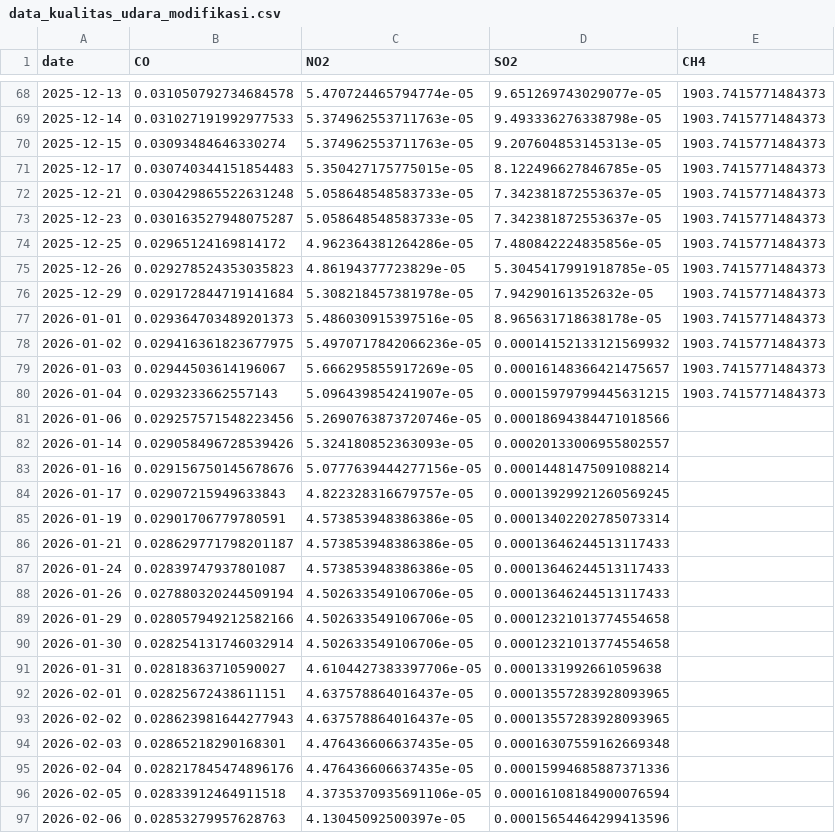
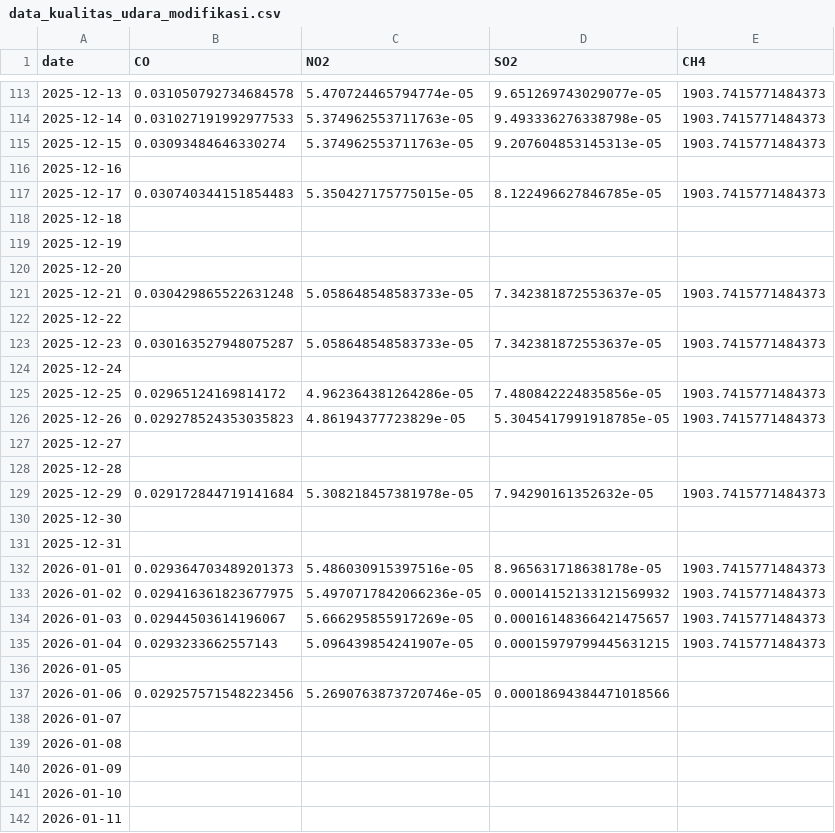
Before and after one commit to Nacxht/proyek-sains-data, a CSV file: src/tugas-1/data_kualitas_udara_modifikasi.csv, drawn as a sheet; only a part is shown, gaps mark what is left out; the shorter side is filled out with more unchanged rows; the diff covers the shown part only.

```diff
--- a/src/tugas-1/data_kualitas_udara_modifikasi.csv
+++ b/src/tugas-1/data_kualitas_udara_modifikasi.csv
@@ -70,8 +115,18 @@ date,CO,NO2,SO2,CH4
 2025-12-15,0.03093484646330274,5.374962553711763e-05,9.207604853145313e-05,1903.7415771484373
+2025-12-16,,,,
 2025-12-17,0.030740344151854483,5.350427175775015e-05,8.122496627846785e-05,1903.7415771484373
+2025-12-18,,,,
+2025-12-19,,,,
+2025-12-20,,,,
 2025-12-21,0.030429865522631248,5.058648548583733e-05,7.342381872553637e-05,1903.7415771484373
+2025-12-22,,,,
 2025-12-23,0.030163527948075287,5.058648548583733e-05,7.342381872553637e-05,1903.7415771484373
+2025-12-24,,,,
 2025-12-25,0.02965124169814172,4.962364381264286e-05,7.480842224835856e-05,1903.7415771484373
 2025-12-26,0.029278524353035823,4.86194377723829e-05,5.3045417991918785e-05,1903.7415771484373
+2025-12-27,,,,
+2025-12-28,,,,
 2025-12-29,0.029172844719141684,5.308218457381978e-05,7.94290161352632e-05,1903.7415771484373
+2025-12-30,,,,
+2025-12-31,,,,
 2026-01-01,0.029364703489201373,5.486030915397516e-05,8.965631718638178e-05,1903.7415771484373
@@ -80,2 +135,8 @@ date,CO,NO2,SO2,CH4
 2026-01-04,0.0293233662557143,5.096439854241907e-05,0.00015979799445631215,1903.7415771484373
+2026-01-05,,,,
 2026-01-06,0.029257571548223456,5.2690763873720746e-05,0.00018694384471018566,
+2026-01-07,,,,
+2026-01-08,,,,
+2026-01-09,,,,
+2026-01-10,,,,
+2026-01-11,,,,
```
Also changed, not shown: 91 added rows elsewhere in this file, 1 other file.
